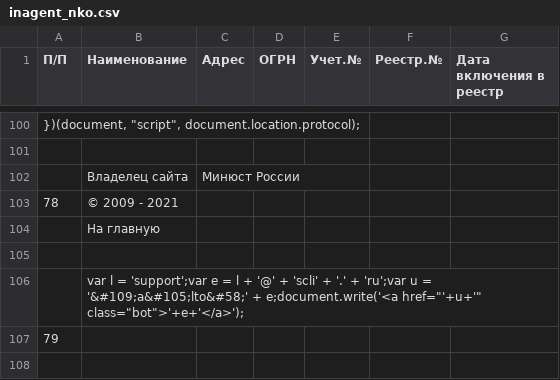
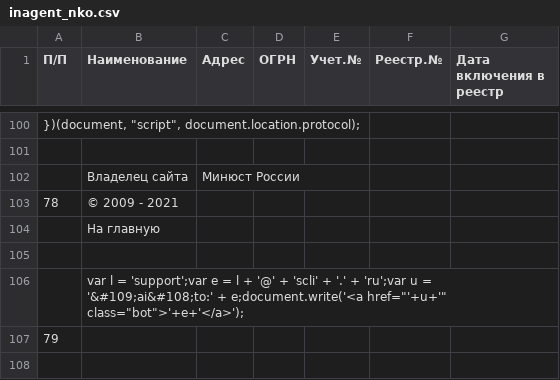
Before and after one commit to IvanProtchenko/inagent_nko, a CSV file: inagent_nko.csv, drawn as a sheet; only a part is shown, gaps mark what is left out; the diff names each change by its address in the sheet, - before the commit and + after, or states it on an @@ line.

Commit message:
auto commit

```diff
--- a/inagent_nko.csv
+++ b/inagent_nko.csv
-B106 (Наименование): …u = '&#109;a&#105;lto&#58;' + e;document.write('<a…
+B106 (Наименование): …u = '&#109;ai&#108;to:' + e;document.write('<a…
```
